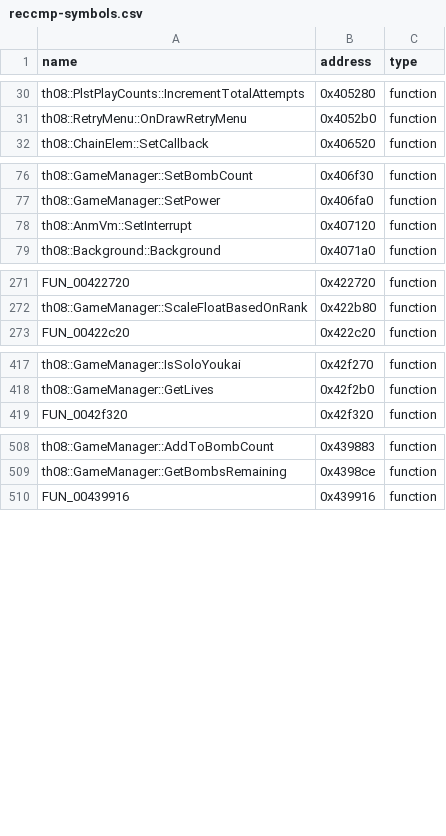
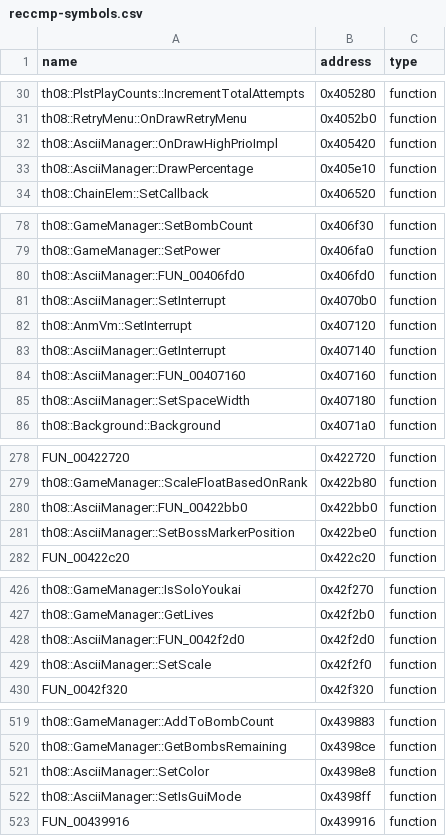
Before and after one commit to koishikois259/th08-multi, a CSV file: config/reccmp-symbols.csv, drawn as a sheet; only a part is shown, gaps mark what is left out; the diff covers the shown part only.

Commit message:
Implement and match some Supervisor functions

```diff
--- a/config/reccmp-symbols.csv
+++ b/config/reccmp-symbols.csv
@@ -31,2 +31,4 @@ th08::PlstPlayCounts::IncrementTotalAttempts,0x405280,function
 th08::RetryMenu::OnDrawRetryMenu,0x4052b0,function
+th08::AsciiManager::OnDrawHighPrioImpl,0x405420,function
+th08::AsciiManager::DrawPercentage,0x405e10,function
 th08::ChainElem::SetCallback,0x406520,function
@@ -77,3 +79,8 @@ th08::GameManager::SetBombCount,0x406f30,function
 th08::GameManager::SetPower,0x406fa0,function
+th08::AsciiManager::FUN_00406fd0,0x406fd0,function
+th08::AsciiManager::SetInterrupt,0x4070b0,function
 th08::AnmVm::SetInterrupt,0x407120,function
+th08::AsciiManager::GetInterrupt,0x407140,function
+th08::AsciiManager::FUN_00407160,0x407160,function
+th08::AsciiManager::SetSpaceWidth,0x407180,function
 th08::Background::Background,0x4071a0,function
@@ -272,2 +279,4 @@ FUN_00422720,0x422720,function
 th08::GameManager::ScaleFloatBasedOnRank,0x422b80,function
+th08::AsciiManager::FUN_00422bb0,0x422bb0,function
+th08::AsciiManager::SetBossMarkerPosition,0x422be0,function
 FUN_00422c20,0x422c20,function
@@ -418,2 +427,4 @@ th08::GameManager::IsSoloYoukai,0x42f270,function
 th08::GameManager::GetLives,0x42f2b0,function
+th08::AsciiManager::FUN_0042f2d0,0x42f2d0,function
+th08::AsciiManager::SetScale,0x42f2f0,function
 FUN_0042f320,0x42f320,function
@@ -509,2 +520,4 @@ th08::GameManager::AddToBombCount,0x439883,function
 th08::GameManager::GetBombsRemaining,0x4398ce,function
+th08::AsciiManager::SetColor,0x4398e8,function
+th08::AsciiManager::SetIsGuiMode,0x4398ff,function
 FUN_00439916,0x439916,function
```
Also changed, not shown: 5 added rows and 24 edited cells elsewhere in this file, config/i18n.csv, config/stubbed.csv, 9 other files.
